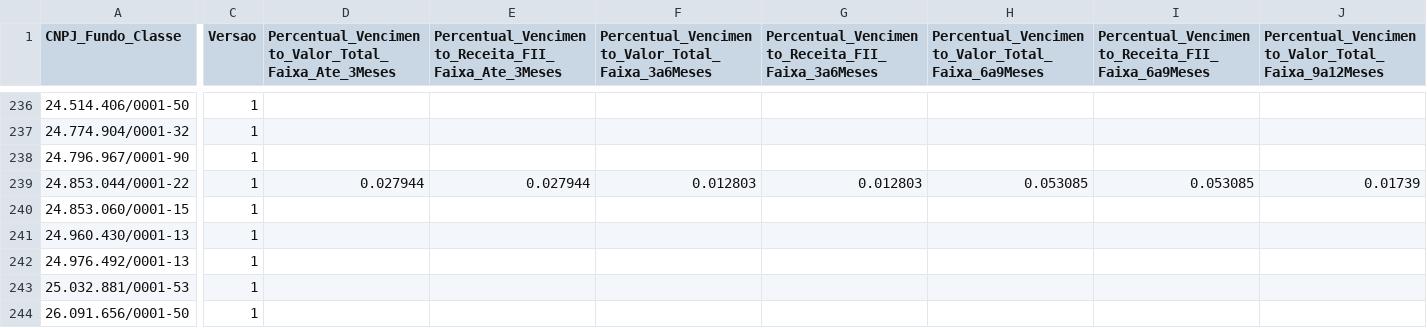
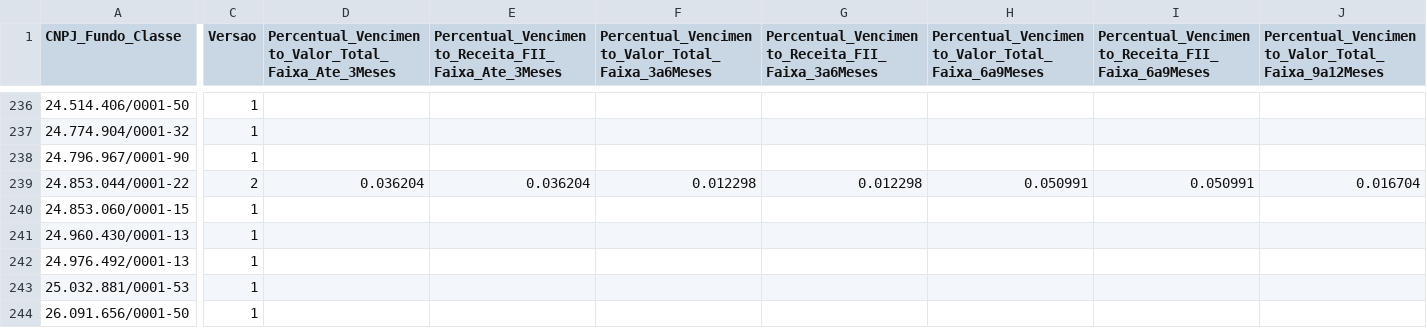
Before and after one commit to VBGVictor/CVM-FII-Data, a CSV file: output/dados_projeto/inf_trimestral_fii_2026/inf_trimestral_fii_complemento_2026.csv, drawn as a sheet; only a part is shown, gaps mark what is left out; the diff covers the shown part only; the diff names each change by its address in the sheet, - before the commit and + after, or states it on an @@ line.

```diff
--- a/output/dados_projeto/inf_trimestral_fii_2026/inf_trimestral_fii_complemento_2026.csv
+++ b/output/dados_projeto/inf_trimestral_fii_2026/inf_trimestral_fii_complemento_2026.csv
-C239 (Versao): 1
+C239 (Versao): 2
-D239: 0.027944
+D239: 0.036204
-E239: 0.027944
+E239: 0.036204
-F239: 0.012803
+F239: 0.012298
-G239: 0.012803
+G239: 0.012298
-H239: 0.053085
+H239: 0.050991
-I239: 0.053085
+I239: 0.050991
-J239: 0.01739
+J239: 0.016704
```
Also changed, not shown: 19 edited cells elsewhere in this file, output/dados_projeto/consolidado_fii_imovel_desempenho.csv, output/dados_projeto/dados_ipca_cdi.csv, 36 other files.
